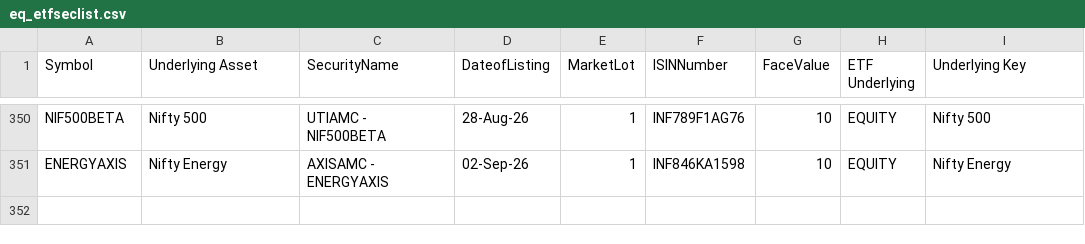
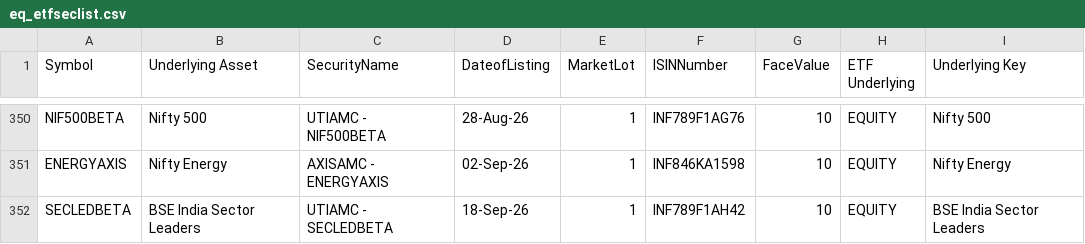
Before and after one commit to riyazpanarwala/riyaz-stocks-chart, a CSV file: public/eq_etfseclist.csv, drawn as a sheet; only a part is shown, gaps mark what is left out; the diff names each change by its address in the sheet, - before the commit and + after, or states it on an @@ line.

```diff
--- a/public/eq_etfseclist.csv
+++ b/public/eq_etfseclist.csv
+row 352: SECLEDBETA | BSE India Sector Leaders | UTIAMC - SECLEDBETA | 18-Sep-26 | 1 | INF789F1AH42 | 10 | EQUITY | BSE India Sector Leaders
```
Also changed, not shown: public/bse_equity.csv, public/nse_equity.csv.
